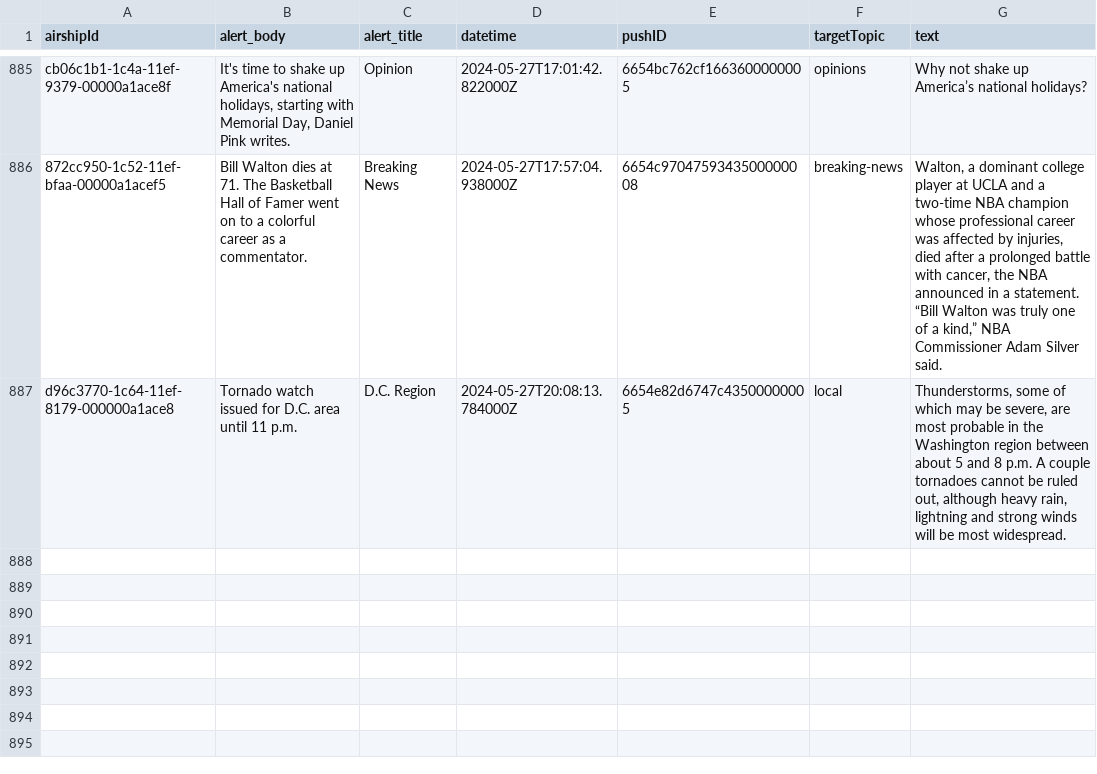
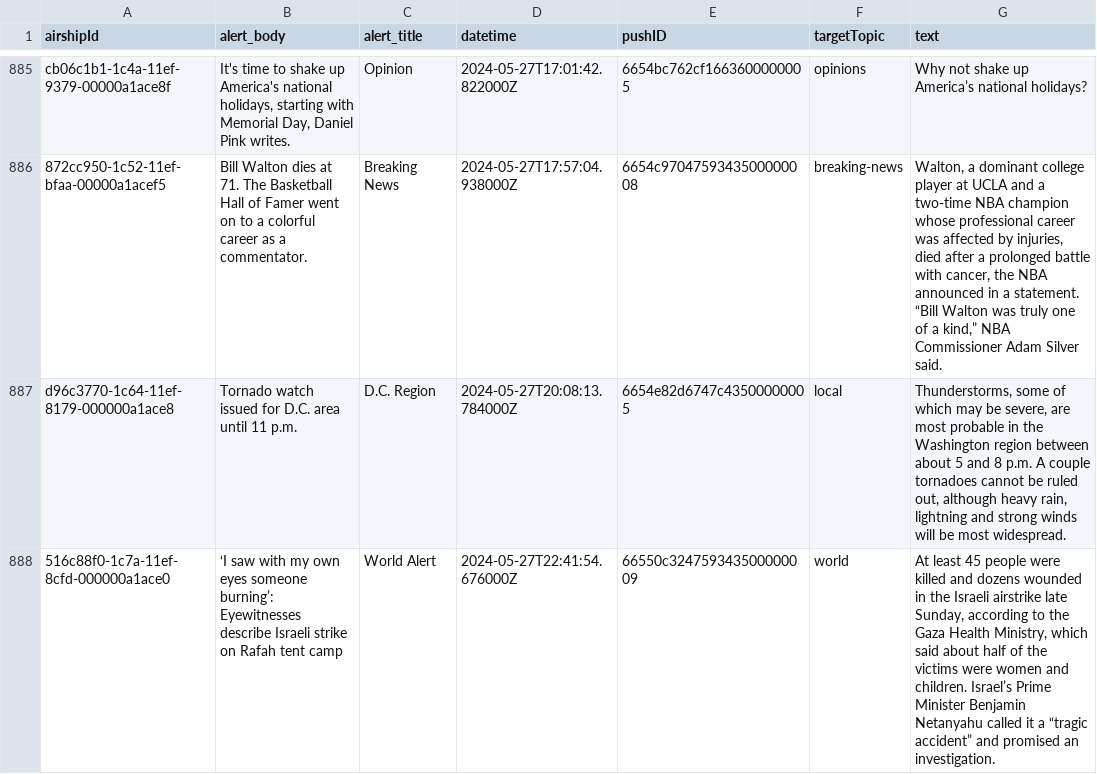
Before and after one commit to dwillis/wapo-alerts, a CSV file: alerts.csv, drawn as a sheet; only a part is shown, gaps mark what is left out.

```diff
--- a/alerts.csv
+++ b/alerts.csv
@@ -954 +954,2 @@ cb06c1b1-1c4a-11ef-9379-00000a1ace8f,"It's time to shake up America's national h
 d96c3770-1c64-11ef-8179-000000a1ace8,Tornado watch issued for D.C. area until 11 p.m.,D.C. Region,2024-05-27T20:08:13.784000Z,6654e82d6747c43500000005,local,"Thunderstorms, some of which may be severe, are most probable in the Washington region between about 5 and 8 p.m. A couple tornadoes cannot be ruled out, although heavy rain, lightning and strong winds will be most widespread."
+516c88f0-1c7a-11ef-8cfd-000000a1ace0,‘I saw with my own eyes someone burning’: Eyewitnesses describe Israeli strike on Rafah tent camp,World Alert,2024-05-27T22:41:54.676000Z,66550c324759343500000009,world,"At least 45 people were killed and dozens wounded in the Israeli airstrike late Sunday, according to the Gaza Health Ministry, which said about half of the victims were women and children. Israel’s Prime Minister Benjamin Netanyahu called it a “tragic accident” and promised an investigation."
```
Also changed, not shown: 2 other files.
